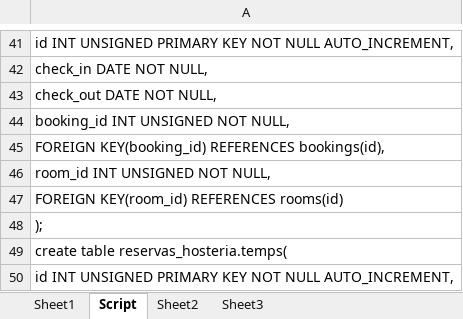
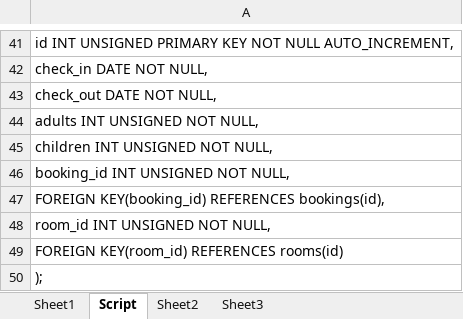
Before and after one commit to NicoCalvino/ReservasHosteria, an Excel workbook: Armador Script Hosteria.xlsm, sheet Script, drawn as a sheet; only a part is shown, gaps mark what is left out; the shorter side is filled out with more unchanged rows; values as stored, in another font and other column widths than the file's, no borders; the diff names each change by its address in the sheet, - before the commit and + after, or states it on an @@ line.

```diff
--- a/Armador Script Hosteria.xlsm (sheet Script)
+++ b/Armador Script Hosteria.xlsm (sheet Script)
+row 44: adults INT UNSIGNED NOT NULL,
+row 45: children INT UNSIGNED NOT NULL,
```
Also changed, not shown: sheet Sheet1, 5 other files.
